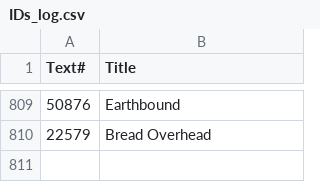
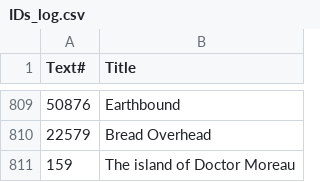
Before and after one commit to ben-n93/pg_scifi_twitter_bot, a CSV file: data/IDs_log.csv, drawn as a sheet; only a part is shown, gaps mark what is left out; the diff names each change by its address in the sheet, - before the commit and + after, or states it on an @@ line.

Commit message:
update

```diff
--- a/data/IDs_log.csv
+++ b/data/IDs_log.csv
+row 811: 159 | The island of Doctor Moreau
```
